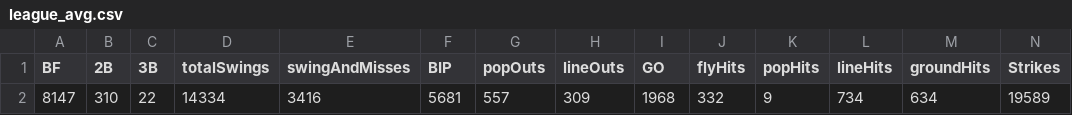
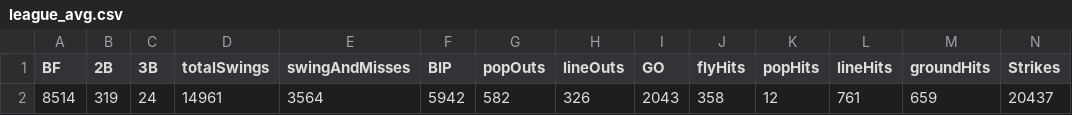
Before and after one commit to franciscojuarezn/lmp_pitching_stats, a CSV file: league_avg.csv, drawn as a sheet; only a part is shown; removed rows and columns are numbered as before the commit, all else as after; rows hold the shown columns only; the diff names each change by its address in the sheet, - before the commit and + after, or states it on an @@ line.

```diff
--- a/league_avg.csv
+++ b/league_avg.csv
-row 2: 8147 | 310 | 22 | 14334 | 3416 | 5681 | 557 | 309 | 1968 | 332 | 9 | 734 | 634 | 19589
+row 2: 8514 | 319 | 24 | 14961 | 3564 | 5942 | 582 | 326 | 2043 | 358 | 12 | 761 | 659 | 20437
```
Also changed, not shown: pitchers_df.csv, stats_data/FIP_files.csv, 9 other files.
